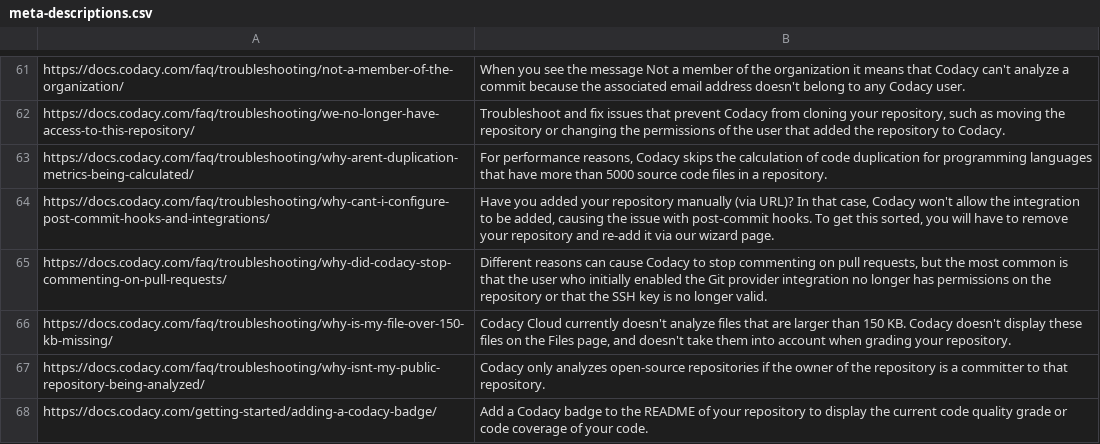
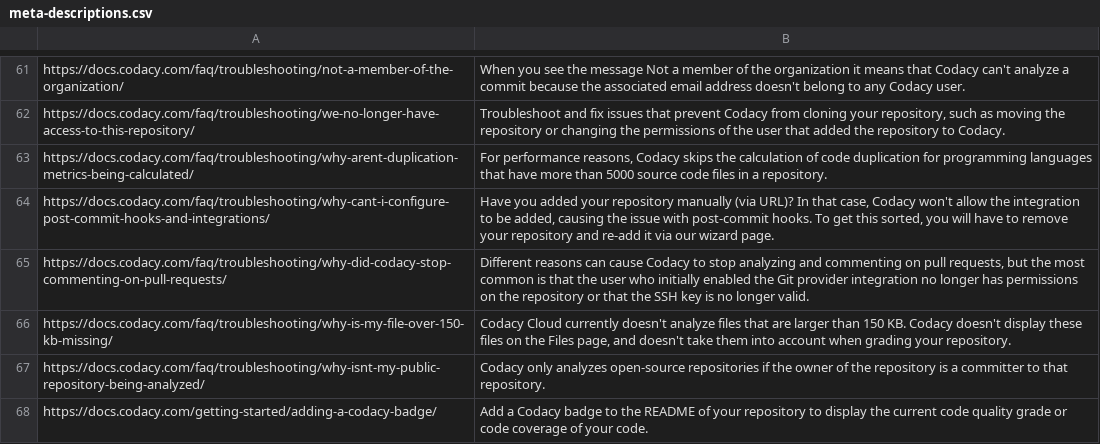
Before and after one commit to codacy/docs, a CSV file: meta-descriptions.csv, drawn as a sheet; only a part is shown, gaps mark what is left out.

```diff
--- a/meta-descriptions.csv
+++ b/meta-descriptions.csv
@@ -64,3 +64,3 @@ https://docs.codacy.com/faq/troubleshooting/why-arent-duplication-metrics-being-
 https://docs.codacy.com/faq/troubleshooting/why-cant-i-configure-post-commit-hooks-and-integrations/,"Have you added your repository manually (via URL)? In that case, Codacy won't allow the integration to be added, causing the issue with post-commit hooks. To get this sorted, you will have to remove your repository and re-add it via our wizard page."
-https://docs.codacy.com/faq/troubleshooting/why-did-codacy-stop-commenting-on-pull-requests/,"Different reasons can cause Codacy to stop commenting on pull requests, but the most common is that the user who initially enabled the Git provider integration no longer has permissions on the repository or that the SSH key is no longer valid."
+https://docs.codacy.com/faq/troubleshooting/why-did-codacy-stop-commenting-on-pull-requests/,"Different reasons can cause Codacy to stop analyzing and commenting on pull requests, but the most common is that the user who initially enabled the Git provider integration no longer has permissions on the repository or that the SSH key is no longer valid."
 https://docs.codacy.com/faq/troubleshooting/why-is-my-file-over-150-kb-missing/,"Codacy Cloud currently doesn't analyze files that are larger than 150 KB. Codacy doesn't display these files on the Files page, and doesn't take them into account when grading your repository."
```
Also changed, not shown: 10 other files.
